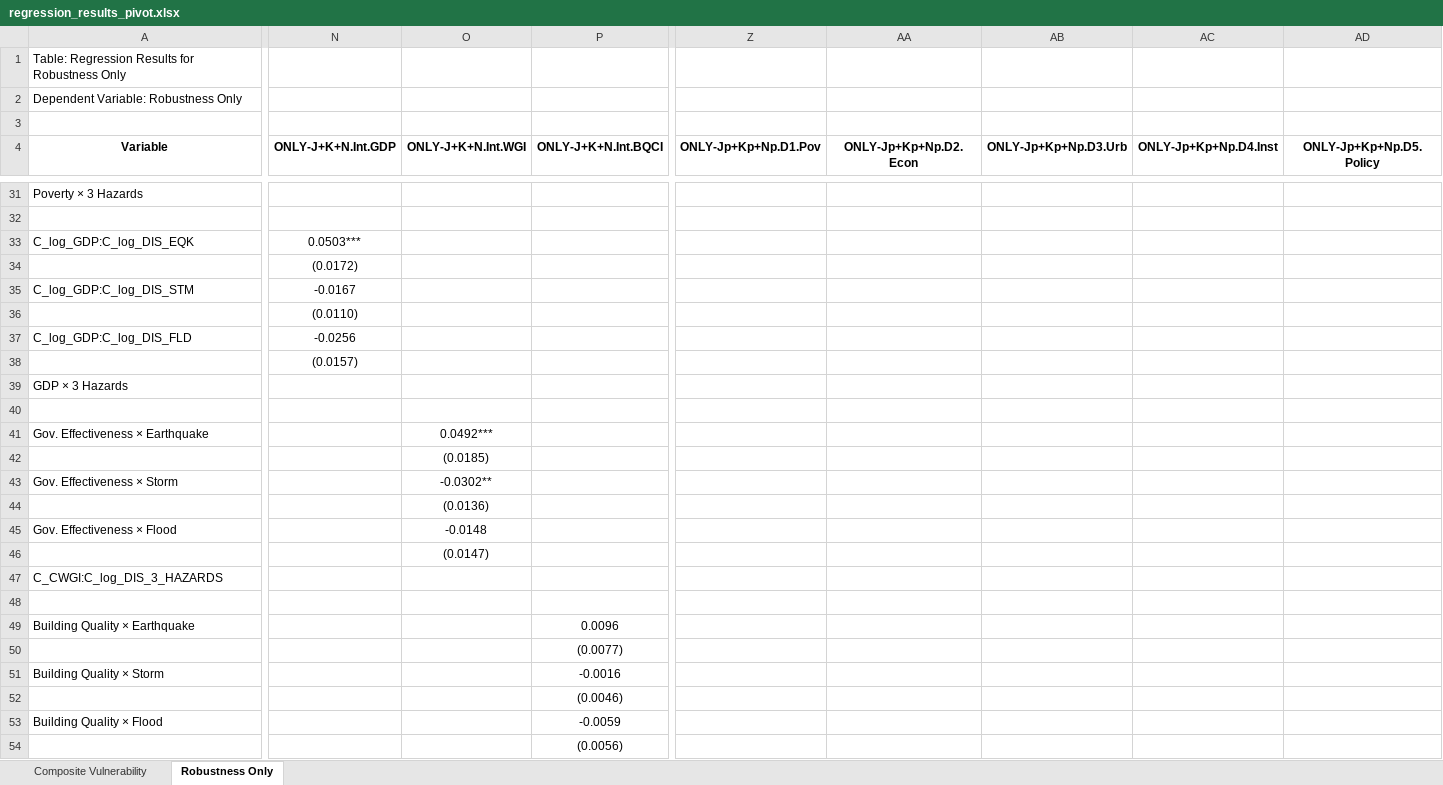
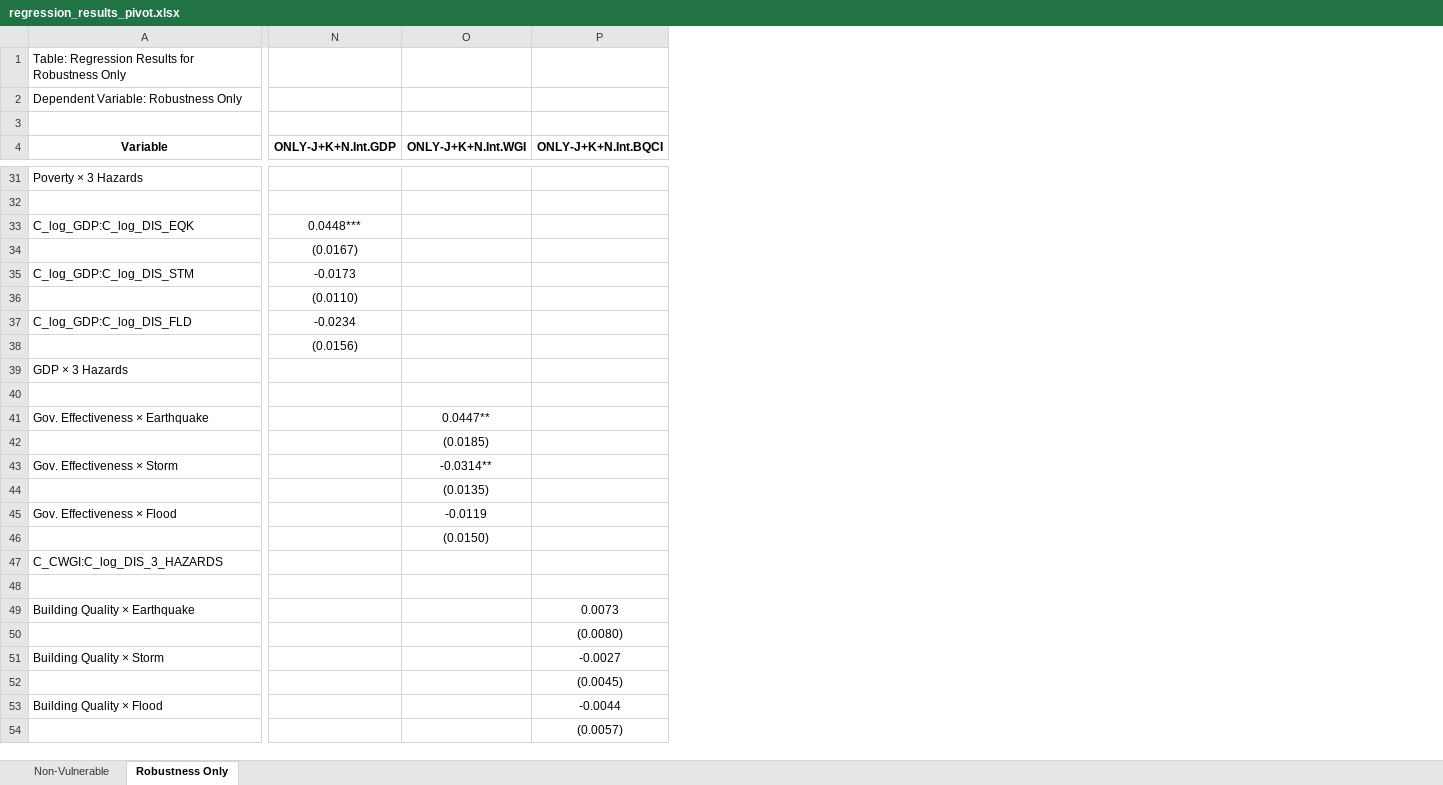
Before and after one commit to surfin89/resilient_housing_global_regression, an Excel workbook: Results/regression_results_pivot.xlsx, sheet Robustness Only, drawn as a sheet; only a part is shown, gaps mark what is left out; values as stored, in another font and other column widths than the file's, no borders; removed rows and columns are numbered as before the commit, all else as after; the diff covers the shown part only; the diff names each change by its address in the sheet, - before the commit and + after, or states it on an @@ line.

```diff
--- a/Results/regression_results_pivot.xlsx (sheet Robustness Only)
+++ b/Results/regression_results_pivot.xlsx (sheet Robustness Only)
-sheet tab: Composite Vulnerability
+sheet tab: Non-Vulnerable
-column Z (ONLY-Jp+Kp+Np.D1.Pov), empty
-column AA (ONLY-Jp+Kp+Np.D2.Econ), empty
-column AB (ONLY-Jp+Kp+Np.D3.Urb), empty
-column AC (ONLY-Jp+Kp+Np.D4.Inst), empty
-column AD (ONLY-Jp+Kp+Np.D5.Policy), empty
-N33 (ONLY-J+K+N.Int.GDP): 0.0503***
+N33 (ONLY-J+K+N.Int.GDP): 0.0448***
-N34 (ONLY-J+K+N.Int.GDP): (0.0172)
+N34 (ONLY-J+K+N.Int.GDP): (0.0167)
-N35 (ONLY-J+K+N.Int.GDP): -0.0167
+N35 (ONLY-J+K+N.Int.GDP): -0.0173
-N37 (ONLY-J+K+N.Int.GDP): -0.0256
+N37 (ONLY-J+K+N.Int.GDP): -0.0234
-N38 (ONLY-J+K+N.Int.GDP): (0.0157)
+N38 (ONLY-J+K+N.Int.GDP): (0.0156)
-O41 (ONLY-J+K+N.Int.WGI): 0.0492***
+O41 (ONLY-J+K+N.Int.WGI): 0.0447**
-O43 (ONLY-J+K+N.Int.WGI): -0.0302**
+O43 (ONLY-J+K+N.Int.WGI): -0.0314**
-O44 (ONLY-J+K+N.Int.WGI): (0.0136)
+O44 (ONLY-J+K+N.Int.WGI): (0.0135)
-O45 (ONLY-J+K+N.Int.WGI): -0.0148
+O45 (ONLY-J+K+N.Int.WGI): -0.0119
-O46 (ONLY-J+K+N.Int.WGI): (0.0147)
+O46 (ONLY-J+K+N.Int.WGI): (0.0150)
-P49 (ONLY-J+K+N.Int.BQCI): 0.0096
+P49 (ONLY-J+K+N.Int.BQCI): 0.0073
-P50 (ONLY-J+K+N.Int.BQCI): (0.0077)
+P50 (ONLY-J+K+N.Int.BQCI): (0.0080)
-P51 (ONLY-J+K+N.Int.BQCI): -0.0016
+P51 (ONLY-J+K+N.Int.BQCI): -0.0027
-P52 (ONLY-J+K+N.Int.BQCI): (0.0046)
+P52 (ONLY-J+K+N.Int.BQCI): (0.0045)
-P53 (ONLY-J+K+N.Int.BQCI): -0.0059
+P53 (ONLY-J+K+N.Int.BQCI): -0.0044
-P54 (ONLY-J+K+N.Int.BQCI): (0.0056)
+P54 (ONLY-J+K+N.Int.BQCI): (0.0057)
```
Also changed, not shown: 2 added rows, 42 removed rows, 13 removed columns and 303 edited cells elsewhere in this sheet, sheet Non-Vulnerable, Results/Table_Robustness_Checks.xlsx, Results/regression_results_formatted.xlsx, 5 other files.
